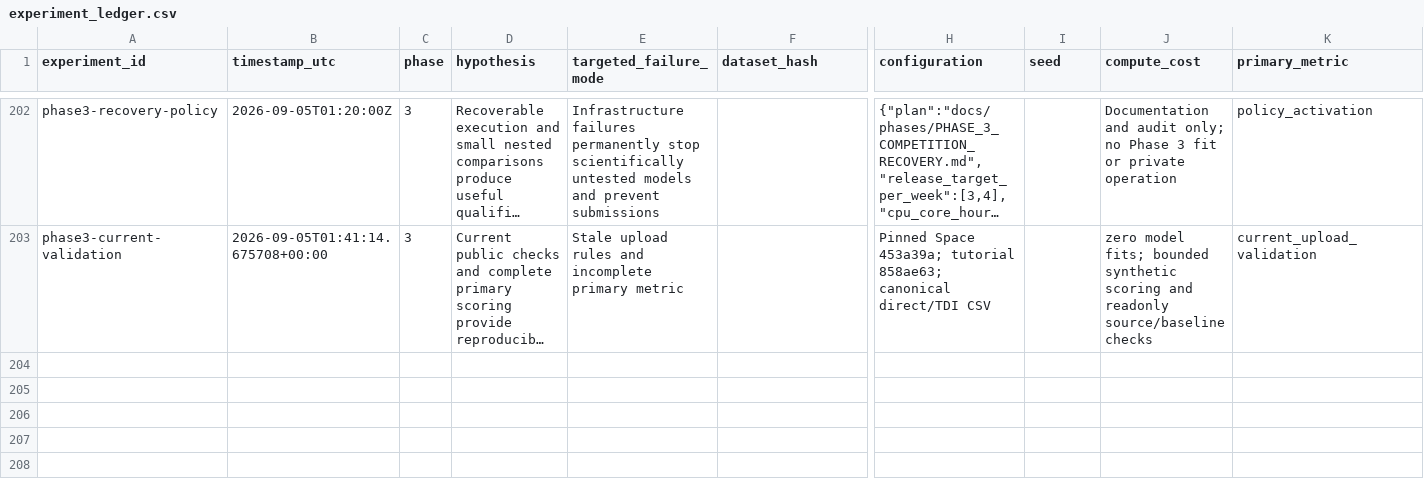
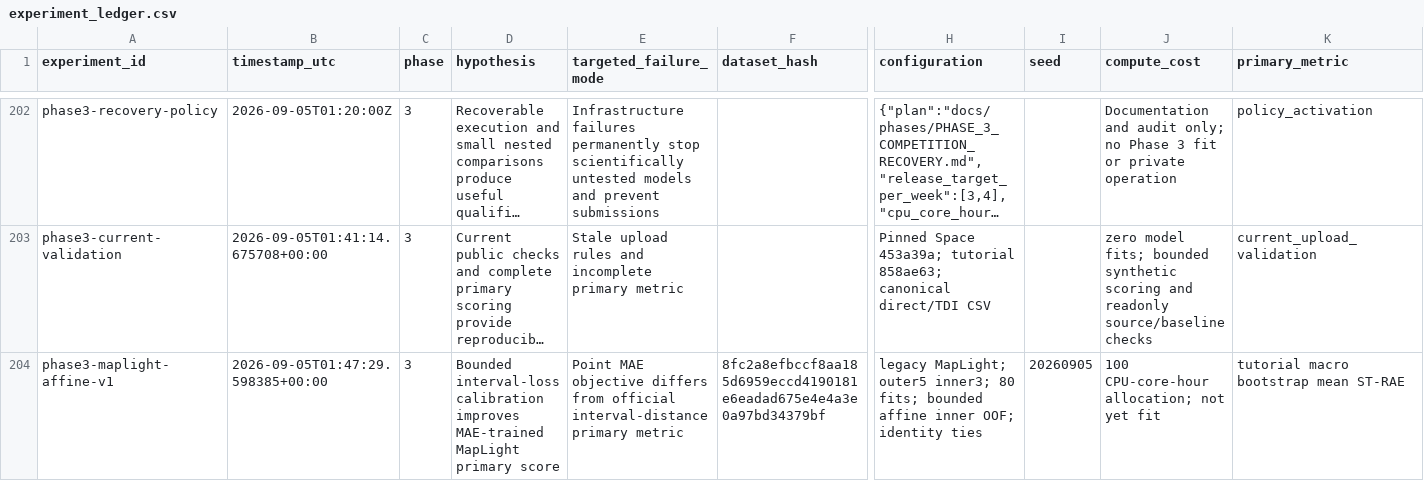
Before and after one commit to zchboswell/cypshift, a CSV file: runs/experiment_ledger.csv, drawn as a sheet; only a part is shown, gaps mark what is left out; long unchanged cells end in …; rows hold the shown columns only; the diff names each change by its address in the sheet, - before the commit and + after, or states it on an @@ line.

Commit message:
Run recoverable grouped MapLight and interval calibration experiments
Compile family-safe development targets with the original chemistry runtime and pass a hashed immutable bundle to the locked MapLight runtime. Freeze a fresh five-outer/three-inner 80-fit experiment, preserving reserved families and fitting calibration on inner OOF only.

Cache exact fits with failure accounting and bounded compute; retain corrected-count helpers for the next ablation. Independent compiler and checkpoint reviews plus 25 focused tests pass. Real no-fit intake retains3908 development molecules,997 reserved excluded, all scoring bounds present. No new model-quality result claimed yet.

```diff
--- a/runs/experiment_ledger.csv
+++ b/runs/experiment_ledger.csv
+row 204: phase3-maplight-affine-v1 | 2026-09-05T01:47:29.598385+00:00 | 3 | Bounded interval-loss calibration improves MAE-trained MapLight primary score | Point MAE objective differs from official interval-distance primary metric | 8fc2a8efbccf8aa185d6959eccd4190181e6eadad675e4e4a3e0a97bd34379bf | legacy MapLight; outer5 inner3; 80 fits; bounded affine inner OOF; identity ties | 20260905 | 100 CPU-core-hour allocation; not yet fit | tutorial macro bootstrap mean ST-RAE
```
Also changed, not shown: 8 other files.
